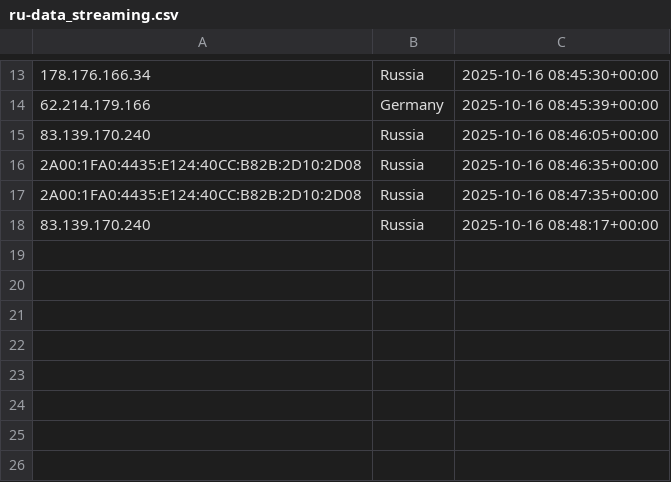
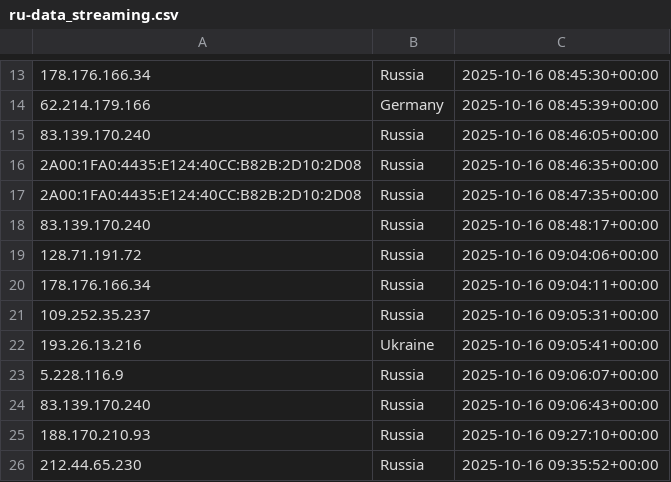
Before and after one commit to kochenderferc/wikipedia-political-context, a CSV file: CSVs/ru-data_streaming.csv, drawn as a sheet; only a part is shown, gaps mark what is left out; the diff names each change by its address in the sheet, - before the commit and + after, or states it on an @@ line.

```diff
--- a/CSVs/ru-data_streaming.csv
+++ b/CSVs/ru-data_streaming.csv
+row 19: 128.71.191.72 | Russia | 2025-10-16 09:04:06+00:00
+row 20: 178.176.166.34 | Russia | 2025-10-16 09:04:11+00:00
+row 21: 109.252.35.237 | Russia | 2025-10-16 09:05:31+00:00
+row 22: 193.26.13.216 | Ukraine | 2025-10-16 09:05:41+00:00
+row 23: 5.228.116.9 | Russia | 2025-10-16 09:06:07+00:00
+row 24: 83.139.170.240 | Russia | 2025-10-16 09:06:43+00:00
+row 25: 188.170.210.93 | Russia | 2025-10-16 09:27:10+00:00
+row 26: 212.44.65.230 | Russia | 2025-10-16 09:35:52+00:00
```
Also changed, not shown: CSVs/en-data_batching.csv, CSVs/en-data_streaming.csv, 9 other files.
